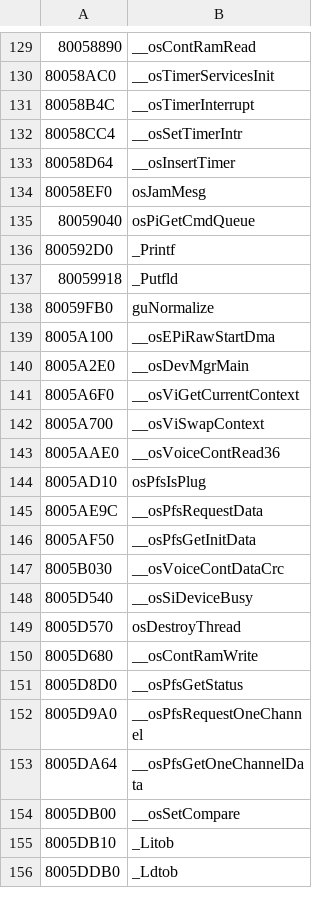
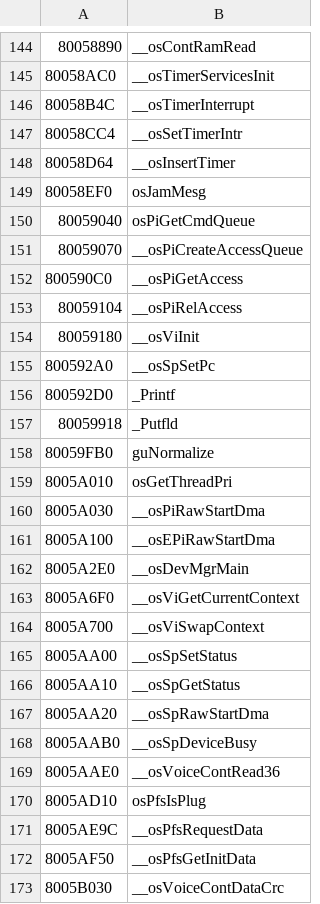
Before and after one commit to Decompollaborate/hypdisasm, a CSV file: ver/us/tables/functions.csv, drawn as a sheet; only a part is shown, gaps mark what is left out; the shorter side is filled out with more unchanged rows; the diff covers the shown part only; the diff names each change by its address in the sheet, - before the commit and + after, or states it on an @@ line.

```diff
--- a/ver/us/tables/functions.csv
+++ b/ver/us/tables/functions.csv
+row 151: 80059070 | __osPiCreateAccessQueue
+row 152: 800590C0 | __osPiGetAccess
+row 153: 80059104 | __osPiRelAccess
+row 154: 80059180 | __osViInit
+row 155: 800592A0 | __osSpSetPc
+row 159: 8005A010 | osGetThreadPri
+row 160: 8005A030 | __osPiRawStartDma
+row 165: 8005AA00 | __osSpSetStatus
+row 166: 8005AA10 | __osSpGetStatus
+row 167: 8005AA20 | __osSpRawStartDma
+row 168: 8005AAB0 | __osSpDeviceBusy
```
Also changed, not shown: 15 added rows elsewhere in this file, ver/us/tables/files_boot.csv, ver/us/tables/variables.csv, 41 other files.
